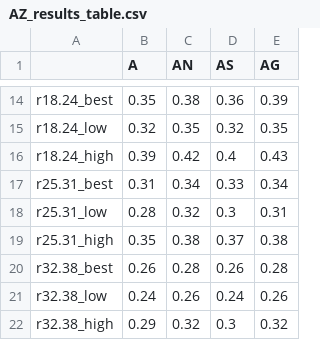
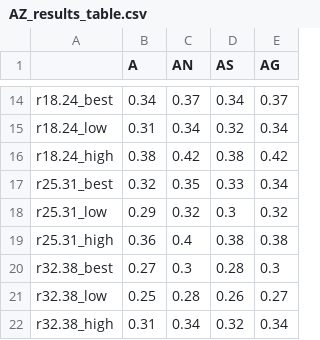
Before and after one commit to kgostic/2018_seasonal_flu_manuscript, a CSV file: 2017_AZ/processed-data/AZ_results_table.csv, drawn as a sheet; only a part is shown, gaps mark what is left out; the diff covers the shown part only.

```diff
--- a/2017_AZ/processed-data/AZ_results_table.csv
+++ b/2017_AZ/processed-data/AZ_results_table.csv
@@ -14,9 +14,9 @@
-"r18.24_best",0.35,0.38,0.36,0.39
-"r18.24_low",0.32,0.35,0.32,0.35
-"r18.24_high",0.39,0.42,0.4,0.43
-"r25.31_best",0.31,0.34,0.33,0.34
-"r25.31_low",0.28,0.32,0.3,0.31
-"r25.31_high",0.35,0.38,0.37,0.38
-"r32.38_best",0.26,0.28,0.26,0.28
-"r32.38_low",0.24,0.26,0.24,0.26
-"r32.38_high",0.29,0.32,0.3,0.32
+"r18.24_best",0.34,0.37,0.34,0.37
+"r18.24_low",0.31,0.34,0.32,0.34
+"r18.24_high",0.38,0.42,0.38,0.42
+"r25.31_best",0.32,0.35,0.33,0.34
+"r25.31_low",0.29,0.32,0.3,0.32
+"r25.31_high",0.36,0.4,0.38,0.38
+"r32.38_best",0.27,0.3,0.28,0.3
+"r32.38_low",0.25,0.28,0.26,0.27
+"r32.38_high",0.31,0.34,0.32,0.34
```
Also changed, not shown: 1 added row, 1 removed row and 108 edited cells elsewhere in this file, tables/Formatted_AZ_results.csv, 54 other files.
